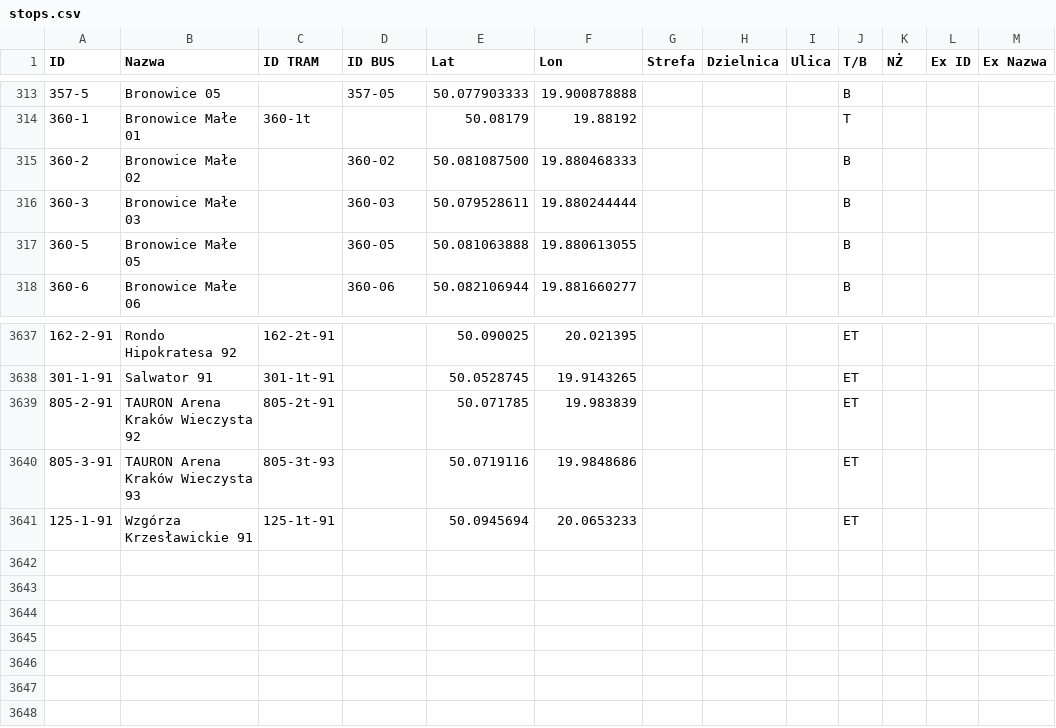
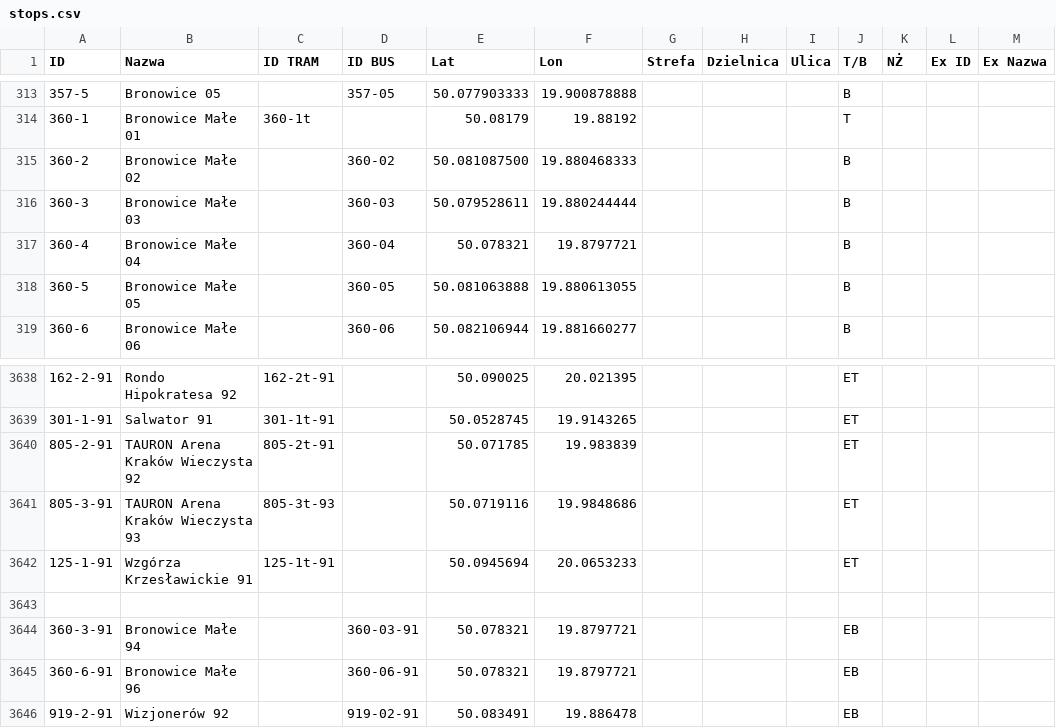
Before and after one commit to RozneOdslonyKMK/Krakow-SIP-SYSTEM, a CSV file: stops.csv, drawn as a sheet; only a part is shown, gaps mark what is left out.

Commit message:
Słownik z listą przystanków

```diff
--- a/stops.csv
+++ b/stops.csv
@@ -316,2 +316,3 @@
 360-3;Bronowice Małe 03;;360-03;50.079528611;19.880244444;;;;B;;;
+360-4;Bronowice Małe 04;;360-04;50.078321;19.8797721;;;;B;;;
 360-5;Bronowice Małe 05;;360-05;50.081063888;19.880613055;;;;B;;;
@@ -3641 +3642,5 @@
 125-1-91;Wzgórza Krzesławickie 91;125-1t-91;;50.0945694;20.0653233;;;;ET;;;
+
+360-3-91;Bronowice Małe 94;;360-03-91;50.078321;19.8797721;;;;EB;;;
+360-6-91;Bronowice Małe 96;;360-06-91;50.078321;19.8797721;;;;EB;;;
+919-2-91;Wizjonerów 92;;919-02-91;50.083491;19.886478;;;;EB;;;
```
